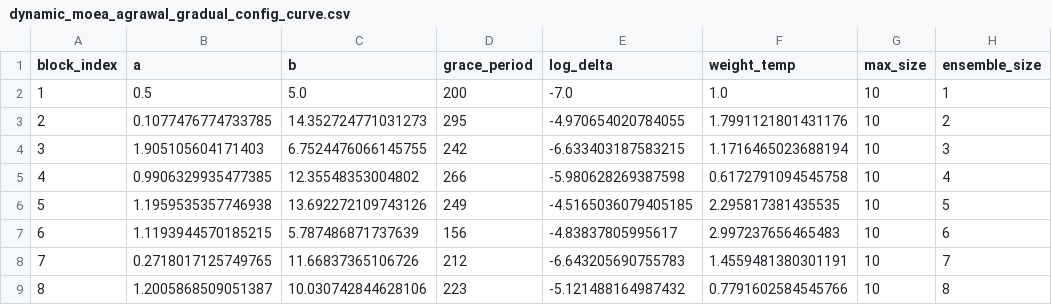
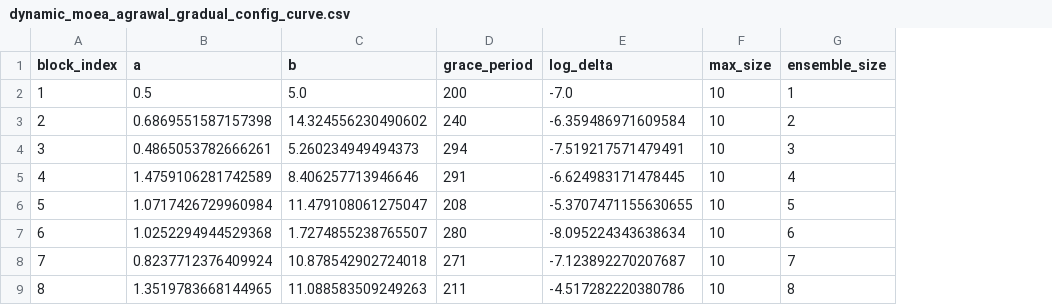
Before and after one commit to edubzq/Concept_drift, a CSV file: results/dynamic_moea_agrawal_gradual_config_curve.csv, drawn as a sheet; only a part is shown; the diff covers the shown part only; the diff names each change by its address in the sheet, - before the commit and + after, or states it on an @@ line.

```diff
--- a/results/dynamic_moea_agrawal_gradual_config_curve.csv
+++ b/results/dynamic_moea_agrawal_gradual_config_curve.csv
-column F (weight_temp), rows 2-9: 1.0 | 1.7991121801431176 | 1.1716465023688194 | 0.6172791094545758 | 2.295817381435535 | 2.997237656465483 | 1.4559481380301191 | 0.7791602584545766
-B3 (a): 0.1077476774733785
+B3 (a): 0.6869551587157398
-C3 (b): 14.352724771031273
+C3 (b): 14.324556230490602
-D3 (grace_period): 295
+D3 (grace_period): 240
-E3 (log_delta): -4.970654020784055
+E3 (log_delta): -6.359486971609584
-B4 (a): 1.905105604171403
+B4 (a): 0.4865053782666261
-C4 (b): 6.7524476066145755
+C4 (b): 5.260234949494373
-D4 (grace_period): 242
+D4 (grace_period): 294
-E4 (log_delta): -6.633403187583215
+E4 (log_delta): -7.519217571479491
-B5 (a): 0.9906329935477385
+B5 (a): 1.4759106281742589
-C5 (b): 12.35548353004802
+C5 (b): 8.406257713946646
-D5 (grace_period): 266
+D5 (grace_period): 291
-E5 (log_delta): -5.980628269387598
+E5 (log_delta): -6.624983171478445
-B6 (a): 1.1959535357746938
+B6 (a): 1.0717426729960984
-C6 (b): 13.692272109743126
+C6 (b): 11.479108061275047
-D6 (grace_period): 249
+D6 (grace_period): 208
-E6 (log_delta): -4.5165036079405185
+E6 (log_delta): -5.3707471155630655
-B7 (a): 1.1193944570185215
+B7 (a): 1.0252294944529368
-C7 (b): 5.787486871737639
+C7 (b): 1.7274855238765507
-D7 (grace_period): 156
+D7 (grace_period): 280
-E7 (log_delta): -4.83837805995617
+E7 (log_delta): -8.095224343638634
-B8 (a): 0.2718017125749765
+B8 (a): 0.8237712376409924
-C8 (b): 11.66837365106726
+C8 (b): 10.878542902724018
-D8 (grace_period): 212
+D8 (grace_period): 271
-E8 (log_delta): -6.643205690755783
+E8 (log_delta): -7.123892270207687
-B9 (a): 1.2005868509051387
+B9 (a): 1.3519783668144965
-C9 (b): 10.030742844628106
+C9 (b): 11.088583509249263
-D9 (grace_period): 223
+D9 (grace_period): 211
-E9 (log_delta): -5.121488164987432
+E9 (log_delta): -4.517282220380786
```
Also changed, not shown: 163 edited cells elsewhere in this file, results/dynamic_moea_agrawal_abrupt_config_curve.csv, results/dynamic_moea_agrawal_abrupt_reoptimizations.csv, 10 other files.
